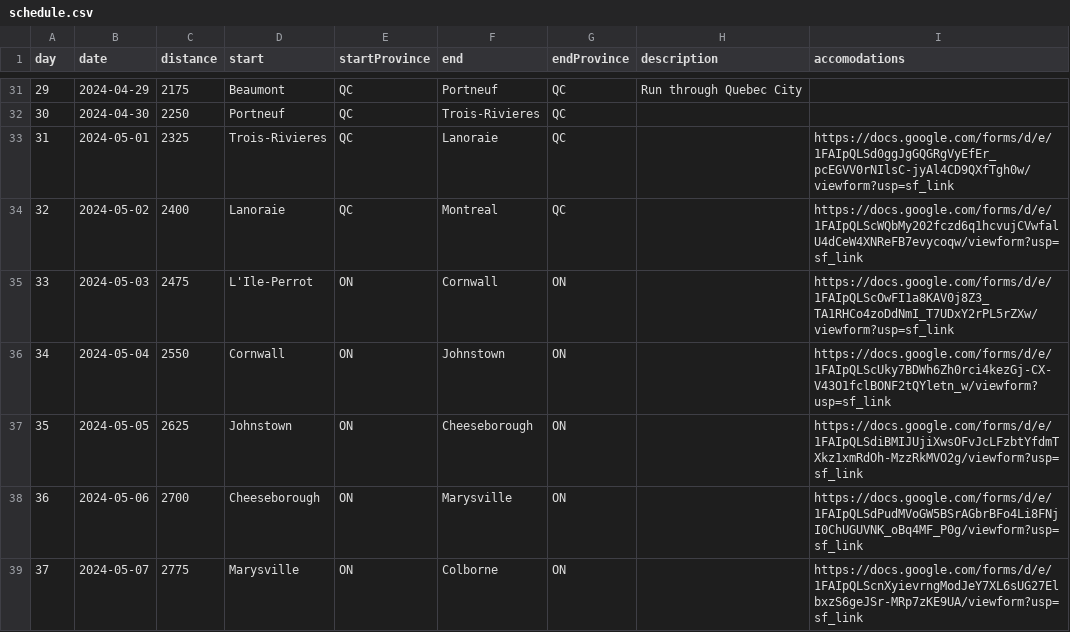
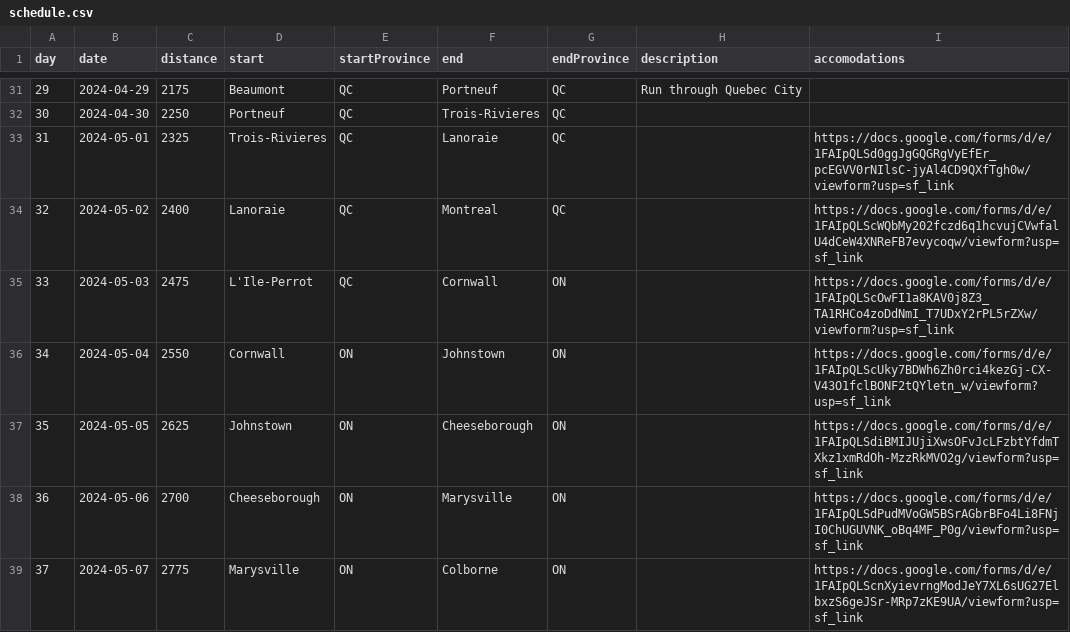
Before and after one commit to davejsdev/ryankeeping.com, a CSV file: src/content/schedule.csv, drawn as a sheet; only a part is shown, gaps mark what is left out.

```diff
--- a/src/content/schedule.csv
+++ b/src/content/schedule.csv
@@ -34,3 +34,3 @@ day,date,distance,start,startProvince,end,endProvince,description,accomodations
 32,2024-05-02,2400,Lanoraie,QC,Montreal,QC,,https://docs.google.com/forms/d/e/1FAIpQLScWQbMy202fczd6q1hcvujCVwfalU4dCeW4XNReFB7evycoqw/viewform?usp=sf_link
-33,2024-05-03,2475,L'Ile-Perrot,ON,Cornwall,ON,,https://docs.google.com/forms/d/e/1FAIpQLScOwFI1a8KAV0j8Z3_TA1RHCo4zoDdNmI_T7UDxY2rPL5rZXw/viewform?usp=sf_link
+33,2024-05-03,2475,L'Ile-Perrot,QC,Cornwall,ON,,https://docs.google.com/forms/d/e/1FAIpQLScOwFI1a8KAV0j8Z3_TA1RHCo4zoDdNmI_T7UDxY2rPL5rZXw/viewform?usp=sf_link
 34,2024-05-04,2550,Cornwall,ON,Johnstown,ON,,https://docs.google.com/forms/d/e/1FAIpQLScUky7BDWh6Zh0rci4kezGj-CX-V43O1fclBONF2tQYletn_w/viewform?usp=sf_link
```
Also changed, not shown: 1 other file.
